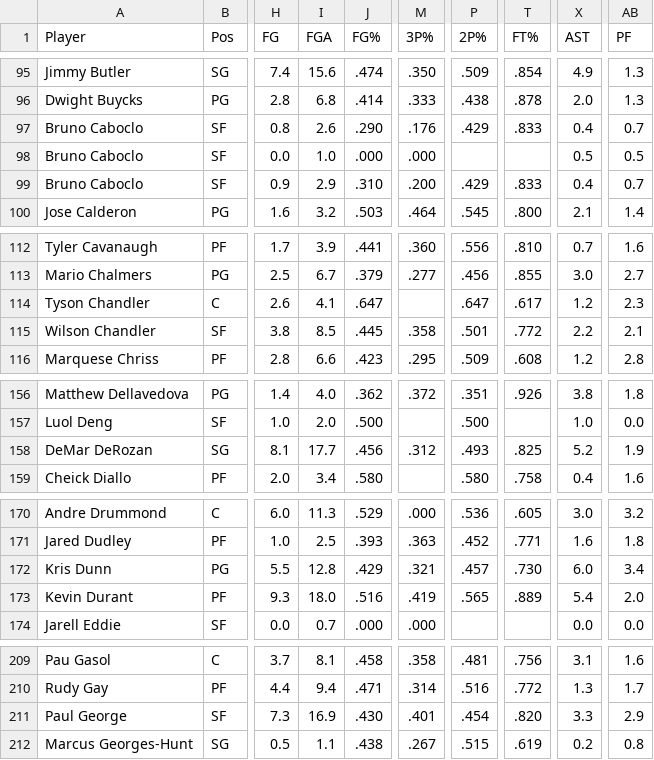
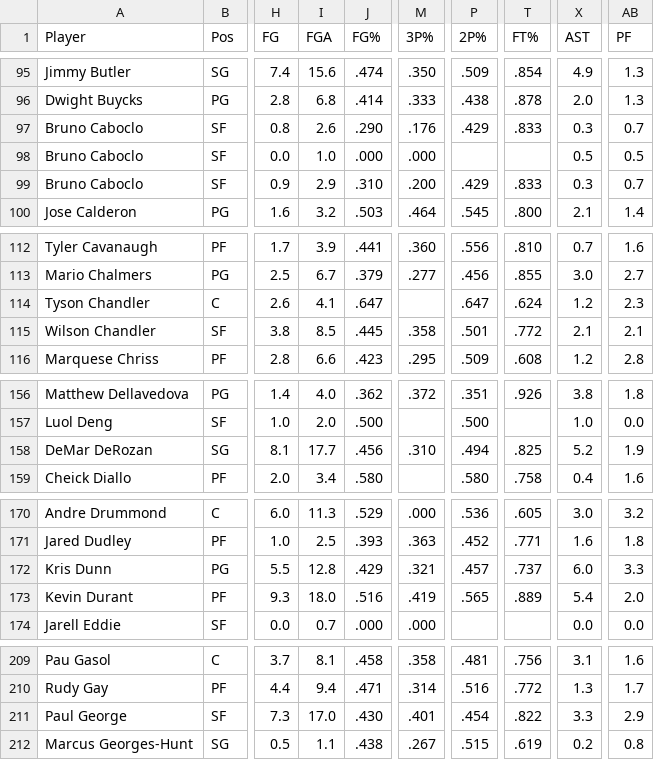
Before and after one commit to AlexCanCode/Player-Stats, a CSV file: node/players.csv, drawn as a sheet; only a part is shown, gaps mark what is left out; the diff covers the shown part only; the diff names each change by its address in the sheet, - before the commit and + after, or states it on an @@ line.

```diff
--- a/node/players.csv
+++ b/node/players.csv
-X97 (AST): 0.4
+X97 (AST): 0.3
-X99 (AST): 0.4
+X99 (AST): 0.3
-T114 (FT%): .617
+T114 (FT%): .624
-X115 (AST): 2.2
+X115 (AST): 2.1
-M158 (3P%): .312
+M158 (3P%): .310
-P158 (2P%): .493
+P158 (2P%): .494
-T172 (FT%): .730
+T172 (FT%): .737
-AB172 (PF): 3.4
+AB172 (PF): 3.3
-I211 (FGA): 16.9
+I211 (FGA): 17.0
-T211 (FT%): .820
+T211 (FT%): .822
```
Also changed, not shown: 33 edited cells elsewhere in this file, node/Advplayers.csv.
